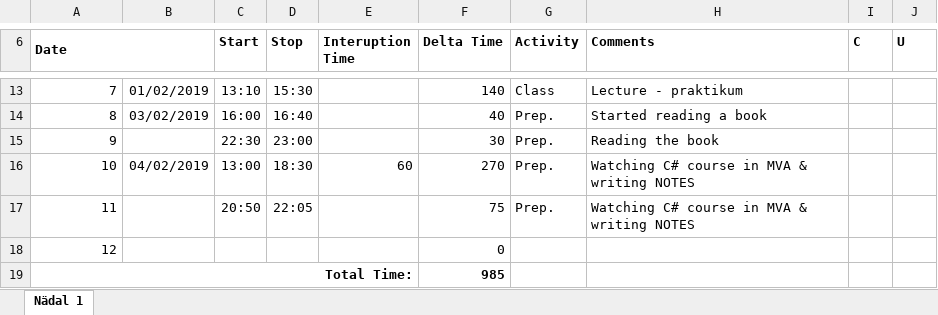
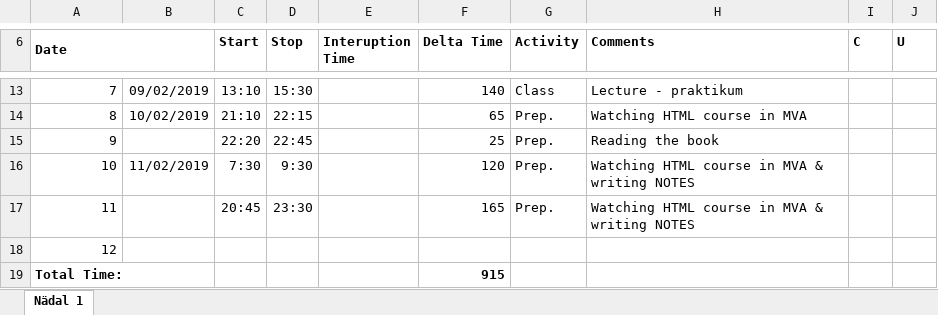
Before and after one commit to nipilj/ISA-2-, an Excel workbook: PIljavets_TimeLog.xlsx, sheet Nädal 1, drawn as a sheet; only a part is shown, gaps mark what is left out; values as stored, in another font and other column widths than the file's, no borders; the diff covers the shown part only; the diff names each change by its address in the sheet, - before the commit and + after, or states it on an @@ line.

```diff
--- a/PIljavets_TimeLog.xlsx (sheet Nädal 1)
+++ b/PIljavets_TimeLog.xlsx (sheet Nädal 1)
-B13: 01/02/2019
+B13: 09/02/2019
-B14: 03/02/2019
+B14: 10/02/2019
-C14 (Start): 16:00
+C14 (Start): 21:10
-D14 (Stop): 16:40
+D14 (Stop): 22:15
-F14 (Delta Time): 40
+F14 (Delta Time): 65
-H14 (Comments): Started reading a book
+H14 (Comments): Watching HTML course in MVA
-C15 (Start): 22:30
+C15 (Start): 22:20
-D15 (Stop): 23:00
+D15 (Stop): 22:45
-F15 (Delta Time): 30
+F15 (Delta Time): 25
-B16: 04/02/2019
+B16: 11/02/2019
-C16 (Start): 13:00
+C16 (Start): 7:30
-D16 (Stop): 18:30
+D16 (Stop): 9:30
-E16 (Interuption Time): 60
+E16 (Interuption Time): (empty)
-F16 (Delta Time): 270
+F16 (Delta Time): 120
-H16:H17 (Comments): Watching C# course in MVA & writing NOTES
+H16:H17 (Comments): Watching HTML course in MVA & writing NOTES
-C17 (Start): 20:50
+C17 (Start): 20:45
-D17 (Stop): 22:05
+D17 (Stop): 23:30
-F17 (Delta Time): 75
+F17 (Delta Time): 165
-F18 (Delta Time): 0
+F18 (Delta Time): (empty)
-A19 alignment: right
+A19 alignment: left
-A19:E19 merged
-F19 (Delta Time): 985
+F19 (Delta Time): 915
```
Also changed, not shown: 32 edited cells elsewhere in this sheet, 2 other files.
